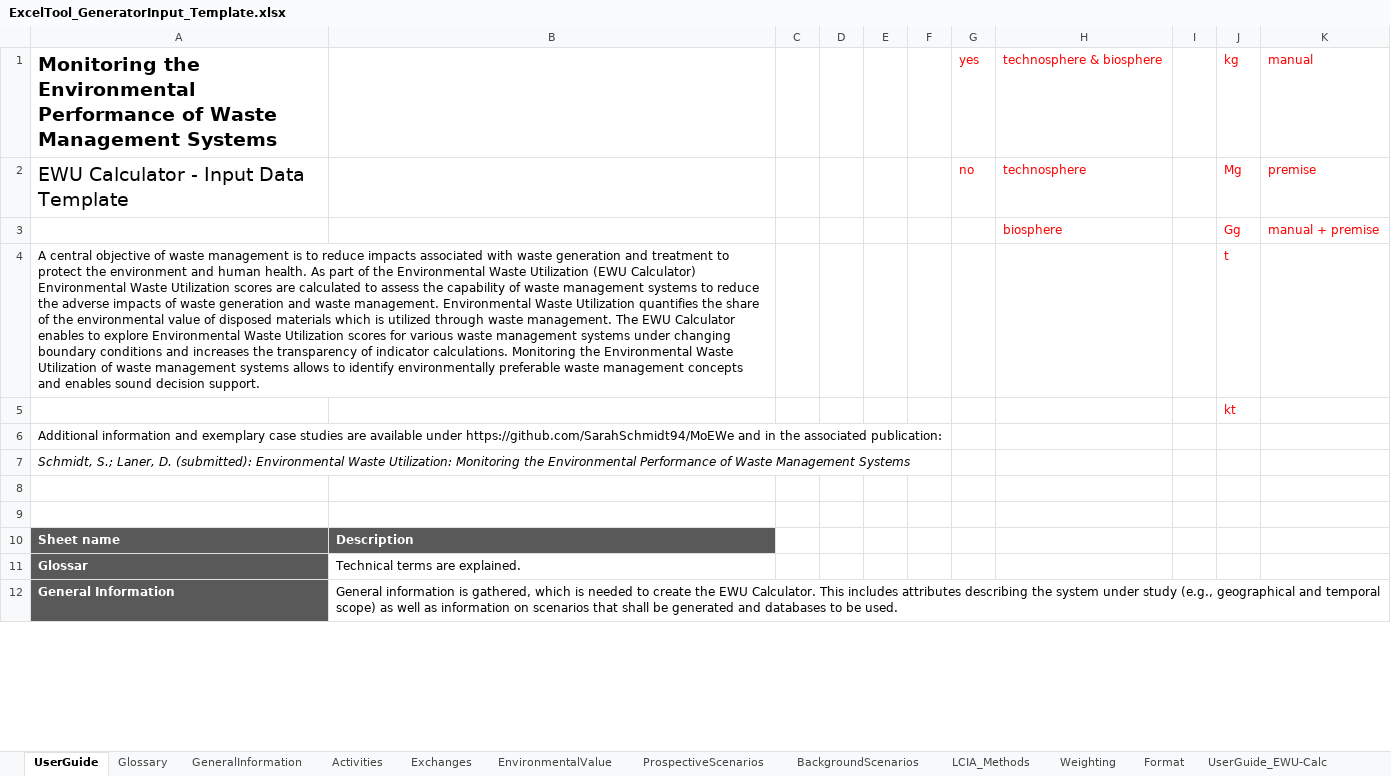
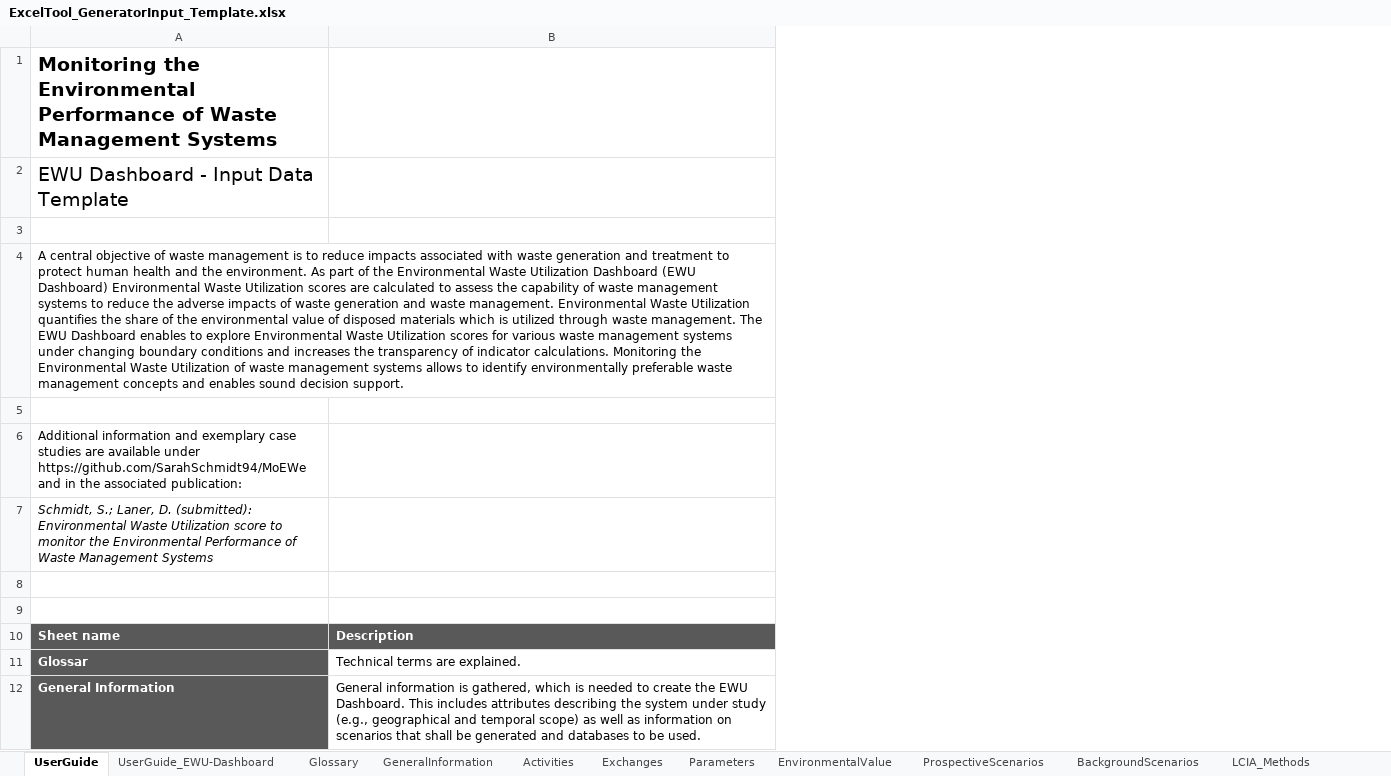
Before and after one commit to SarahSchmidt94/MoEWe, an Excel workbook: ExcelTool_GeneratorInput_Template.xlsx, sheet UserGuide, drawn as a sheet; only a part is shown; values as stored, in another font and other column widths than the file's, no borders; removed rows and columns are numbered as before the commit, all else as after; the diff covers the shown part only; the diff names each change by its address in the sheet, - before the commit and + after, or states it on an @@ line.

```diff
--- a/ExcelTool_GeneratorInput_Template.xlsx (sheet UserGuide)
+++ b/ExcelTool_GeneratorInput_Template.xlsx (sheet UserGuide)
-sheet tab: UserGuide_EWU-Calc
+sheet tab: UserGuide_EWU-Dashboard
+sheet tab: Parameters
@@ sheet tab order changed: UserGuide | UserGuide_EWU-Dashboard | Glossary | GeneralInformation | Activities | Exchanges | Parameters | EnvironmentalValue | ProspectiveScenarios | BackgroundScenarios | LCIA_Methods @@
-column C, empty
-column D, empty
-column E, empty
-column F, empty
-column G, rows 1-2: yes | no
-column H, rows 1-3: technosphere & biosphere | technosphere | biosphere
-column I, empty
-column J, rows 1-5: kg | Mg | Gg | t | kt
-column K, rows 1-3: manual | premise | manual + premise
-A2: EWU Calculator - Input Data Template
+A2: EWU Dashboard - Input Data Template
-row 3:  |  |  |  |  |  |  | biosphere |  | Gg | manual + premise
+row 3: (empty)
-A4: …to protect the environment and human health. As part of the Environmental Waste Utilization (EWU Calculator) Environmental Waste Utilization scores are calculated to assess the capability of waste management systems to reduce the adverse impacts of waste generation and waste management. Environmental Waste Utilization quantifies the share of the environmental value of disposed materials which is utilized through waste management. The EWU Calculator enables to…
+A4: …to protect human health and the environment. As part of the Environmental Waste Utilization Dashboard (EWU Dashboard) Environmental Waste Utilization scores are calculated to assess the capability of waste management systems to reduce the adverse impacts of waste generation and waste management. Environmental Waste Utilization quantifies the share of the environmental value of disposed materials which is utilized through waste management. The EWU Dashboard enables to…
-A7: …Environmental Waste Utilization: Monitoring the Environmental…
+A7: …Environmental Waste Utilization score to monitor the Environmental…
-B12: …the EWU Calculator. This includes…
+B12: …the EWU Dashboard. This includes…
```
Also changed, not shown: 1 added row and 2 edited cells elsewhere in this sheet, sheet GeneralInformation, sheet UserGuide_EWU-Dashboard, sheet Glossary, sheet Exchanges, formulas that keep their value.
